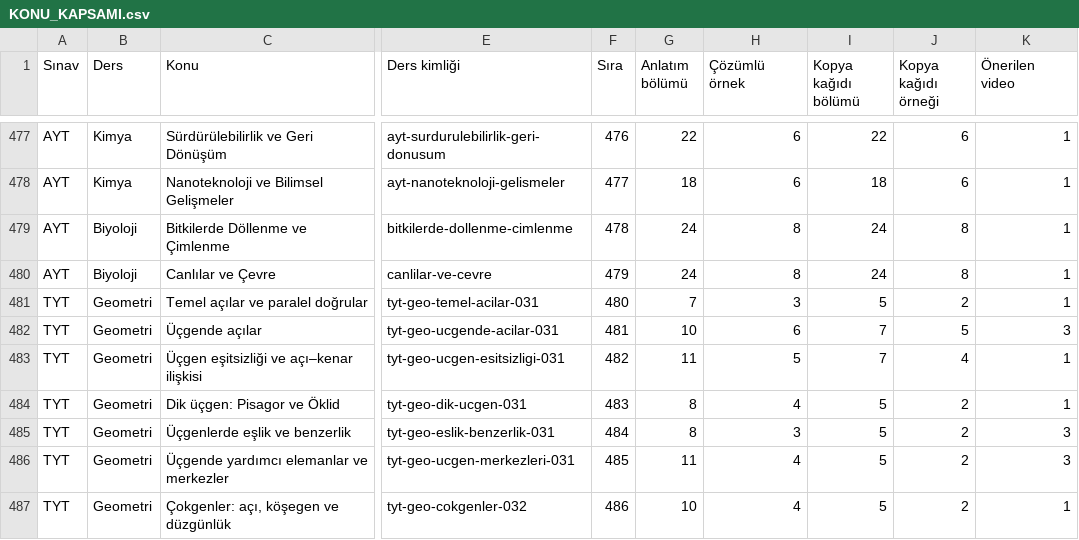
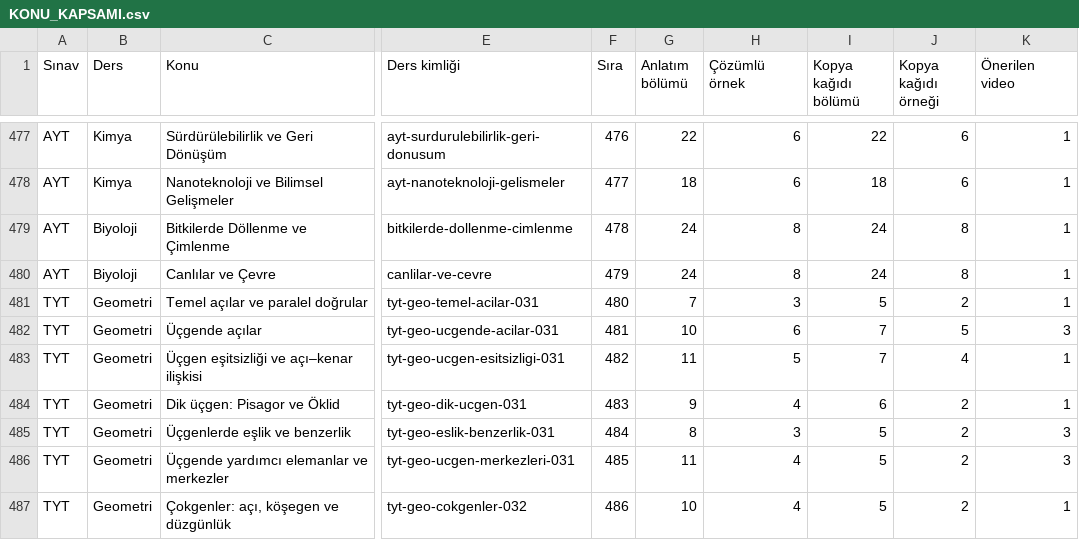
Before and after one commit to kaansavukduran/yksmania, a CSV file: docs/KONU_KAPSAMI.csv, drawn as a sheet; only a part is shown, gaps mark what is left out; the diff names each change by its address in the sheet, - before the commit and + after, or states it on an @@ line.

```diff
--- a/docs/KONU_KAPSAMI.csv
+++ b/docs/KONU_KAPSAMI.csv
-G484 (Anlatım bölümü): 8
+G484 (Anlatım bölümü): 9
-I484 (Kopya kağıdı bölümü): 5
+I484 (Kopya kağıdı bölümü): 6
```
Also changed, not shown: 18 other files.
